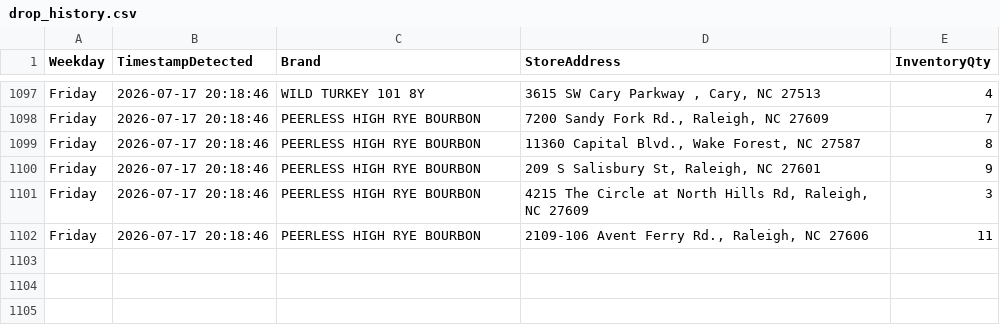
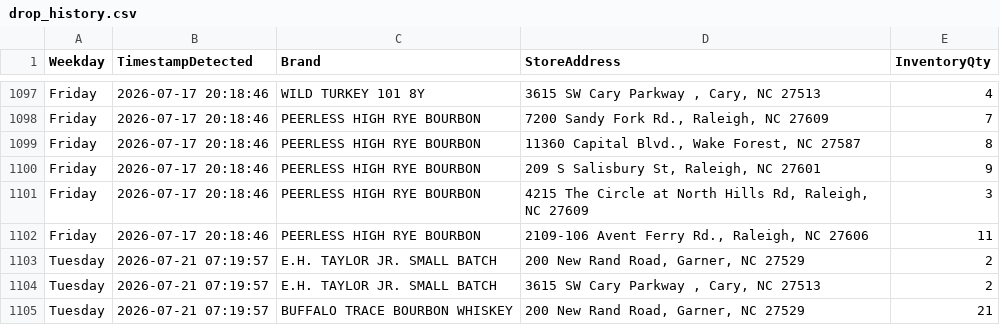
Before and after one commit to bourbonhunter/bourbon-pourcast-frontend, a CSV file: drop_history.csv, drawn as a sheet; only a part is shown, gaps mark what is left out; the diff names each change by its address in the sheet, - before the commit and + after, or states it on an @@ line.

```diff
--- a/drop_history.csv
+++ b/drop_history.csv
+row 1103: Tuesday | 2026-07-21 07:19:57 | E.H. TAYLOR JR. SMALL BATCH | 200 New Rand Road, Garner, NC 27529 | 2
+row 1104: Tuesday | 2026-07-21 07:19:57 | E.H. TAYLOR JR. SMALL BATCH | 3615 SW Cary Parkway , Cary, NC 27513 | 2
+row 1105: Tuesday | 2026-07-21 07:19:57 | BUFFALO TRACE BOURBON WHISKEY | 200 New Rand Road, Garner, NC 27529 | 21
```
Also changed, not shown: drop_tracker.csv, 3 other files.
